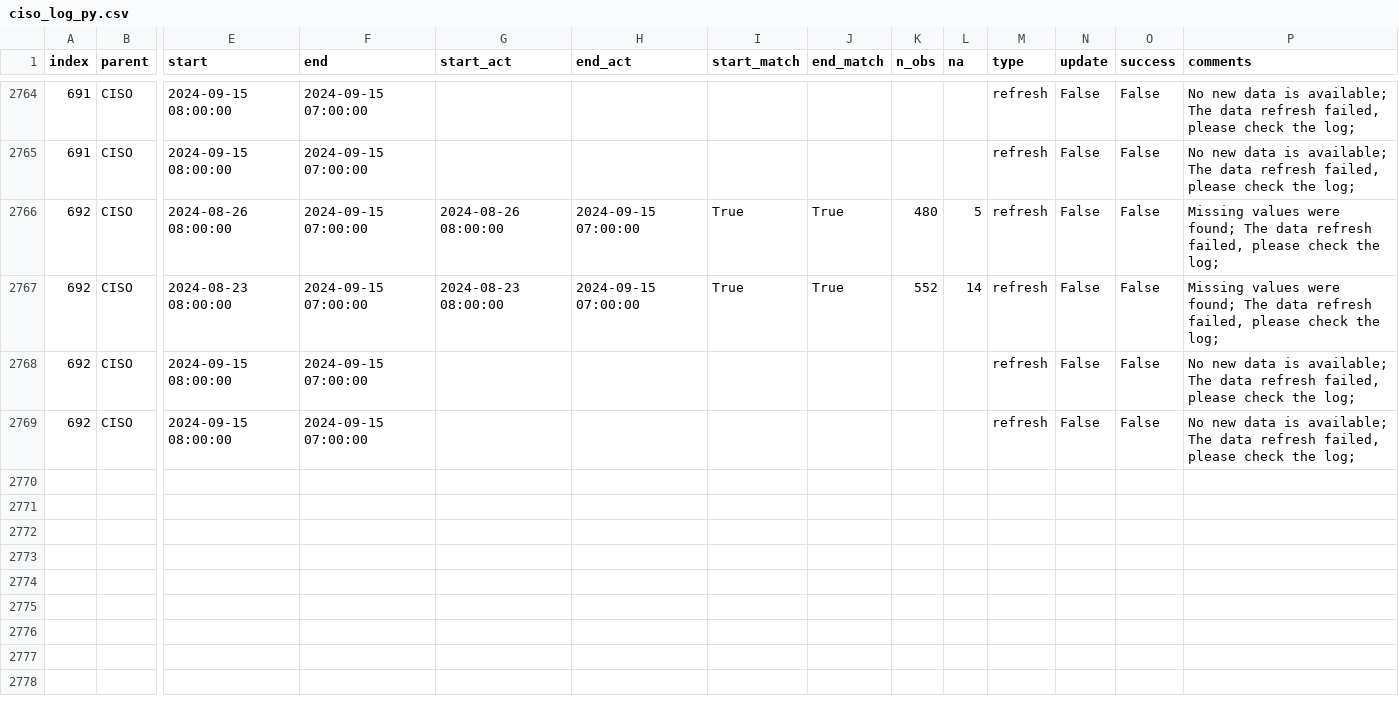
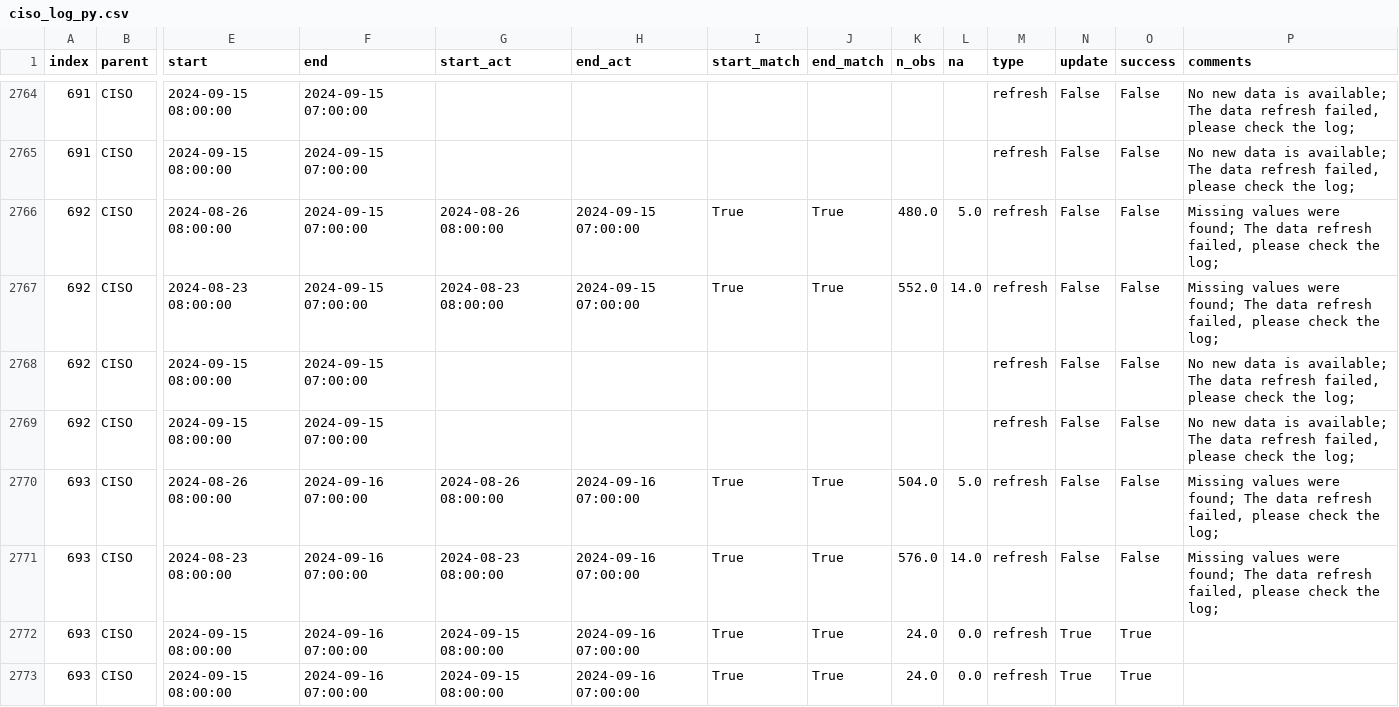
Before and after one commit to laughing-train/literate-train, a CSV file: metadata/ciso_log_py.csv, drawn as a sheet; only a part is shown, gaps mark what is left out; rows hold the shown columns only; the diff names each change by its address in the sheet, - before the commit and + after, or states it on an @@ line.

Commit message:
Auto update of the data

```diff
--- a/metadata/ciso_log_py.csv
+++ b/metadata/ciso_log_py.csv
-K2766 (n_obs): 480
+K2766 (n_obs): 480.0
-L2766 (na): 5
+L2766 (na): 5.0
-K2767 (n_obs): 552
+K2767 (n_obs): 552.0
-L2767 (na): 14
+L2767 (na): 14.0
+row 2770: 693 | CISO | 2024-08-26 08:00:00 | 2024-09-16 07:00:00 | 2024-08-26 08:00:00 | 2024-09-16 07:00:00 | True | True | 504.0 | 5.0 | refresh | False | False | Missing values were found; The data refresh failed, please check the log;
+row 2771: 693 | CISO | 2024-08-23 08:00:00 | 2024-09-16 07:00:00 | 2024-08-23 08:00:00 | 2024-09-16 07:00:00 | True | True | 576.0 | 14.0 | refresh | False | False | Missing values were found; The data refresh failed, please check the log;
+row 2772: 693 | CISO | 2024-09-15 08:00:00 | 2024-09-16 07:00:00 | 2024-09-15 08:00:00 | 2024-09-16 07:00:00 | True | True | 24.0 | 0.0 | refresh | True | True
+row 2773: 693 | CISO | 2024-09-15 08:00:00 | 2024-09-16 07:00:00 | 2024-09-15 08:00:00 | 2024-09-16 07:00:00 | True | True | 24.0 | 0.0 | refresh | True | True
```
Also changed, not shown: 2 other files.
